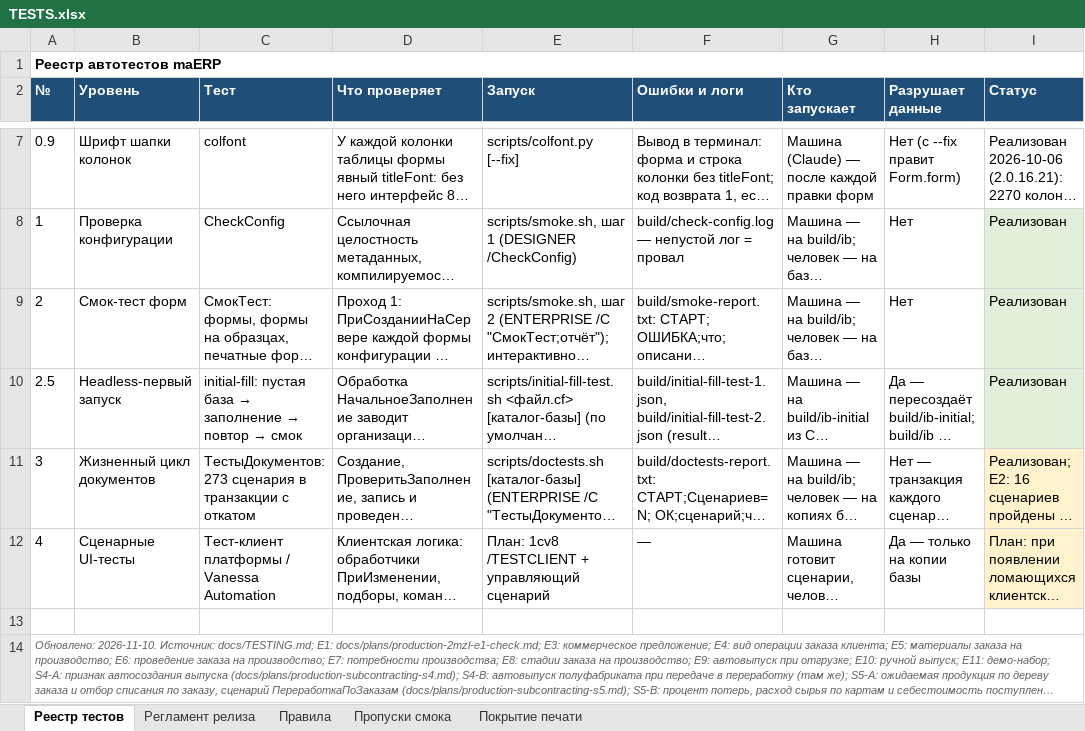
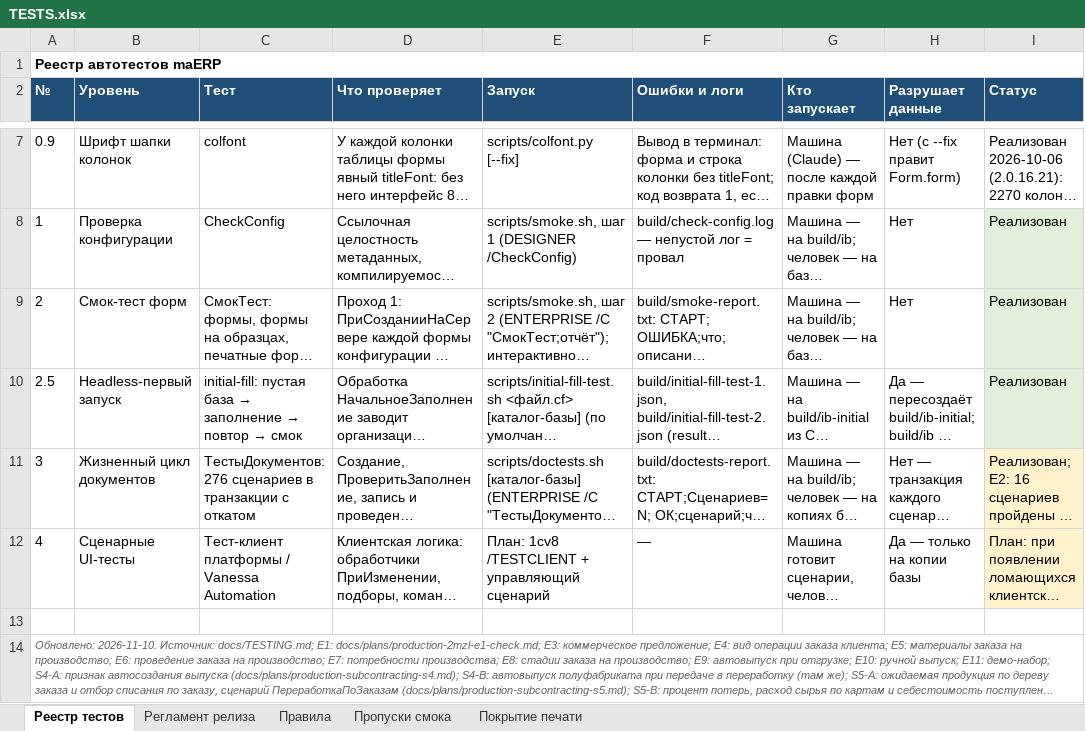
Before and after one commit to bigsofter/maERP, an Excel workbook: docs/TESTS.xlsx, sheet Реестр тестов, drawn as a sheet; only a part is shown, gaps mark what is left out; long unchanged cells end in …; values as stored, in another font and other column widths than the file's, no borders; the diff names each change by its address in the sheet, - before the commit and + after, or states it on an @@ line.

```diff
--- a/docs/TESTS.xlsx (sheet Реестр тестов)
+++ b/docs/TESTS.xlsx (sheet Реестр тестов)
-C11 (Тест): ТестыДокументов: 273 сценария в транзакции…
+C11 (Тест): ТестыДокументов: 276 сценариев в транзакции…
```
Also changed, not shown: 12 other files.
